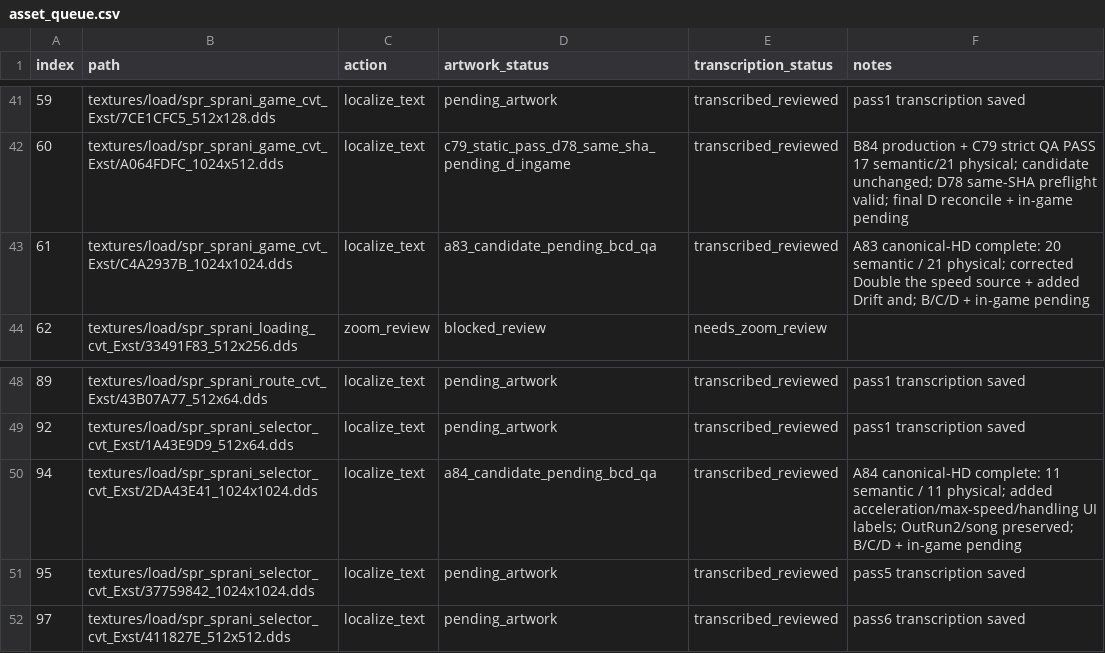
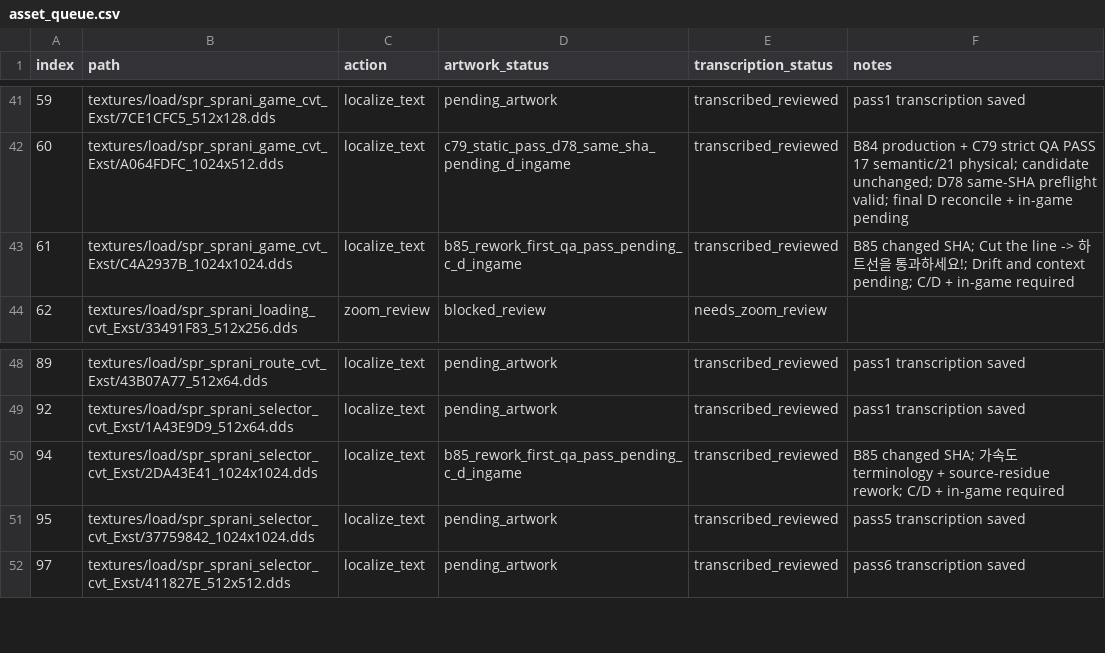
Before and after one commit to thp32tt/OutRun2006Tweaks, a CSV file: localization/graphics/asset_queue.csv, drawn as a sheet; only a part is shown, gaps mark what is left out.

Commit message:
localization: B85 rework C4 and 2DA QA

```diff
--- a/localization/graphics/asset_queue.csv
+++ b/localization/graphics/asset_queue.csv
@@ -42,3 +42,3 @@ index,path,action,artwork_status,transcription_status,notes
 60,textures/load/spr_sprani_game_cvt_Exst/A064FDFC_1024x512.dds,localize_text,c79_static_pass_d78_same_sha_pending_d_ingame,transcribed_reviewed,B84 production + C79 strict QA PASS 17 semantic/21 physical; candidate unchanged; D78 same-SHA preflight valid; final D reconcile + in-game pending
-61,textures/load/spr_sprani_game_cvt_Exst/C4A2937B_1024x1024.dds,localize_text,a83_candidate_pending_bcd_qa,transcribed_reviewed,A83 canonical-HD complete: 20 semantic / 21 physical; corrected Double the speed source + added Drift and; B/C/D + in-game pending
+61,textures/load/spr_sprani_game_cvt_Exst/C4A2937B_1024x1024.dds,localize_text,b85_rework_first_qa_pass_pending_c_d_ingame,transcribed_reviewed,B85 changed SHA; Cut the line -> 하트선을 통과하세요!; Drift and context pending; C/D + in-game required
 62,textures/load/spr_sprani_loading_cvt_Exst/33491F83_512x256.dds,zoom_review,blocked_review,needs_zoom_review,
@@ -49,3 +49,3 @@ index,path,action,artwork_status,transcription_status,notes
 92,textures/load/spr_sprani_selector_cvt_Exst/1A43E9D9_512x64.dds,localize_text,pending_artwork,transcribed_reviewed,pass1 transcription saved
-94,textures/load/spr_sprani_selector_cvt_Exst/2DA43E41_1024x1024.dds,localize_text,a84_candidate_pending_bcd_qa,transcribed_reviewed,A84 canonical-HD complete: 11 semantic / 11 physical; added acceleration/max-speed/handling UI labels; OutRun2/song preserved; B/C/D + in-game pending
+94,textures/load/spr_sprani_selector_cvt_Exst/2DA43E41_1024x1024.dds,localize_text,b85_rework_first_qa_pass_pending_c_d_ingame,transcribed_reviewed,B85 changed SHA; 가속도 terminology + source-residue rework; C/D + in-game required
 95,textures/load/spr_sprani_selector_cvt_Exst/37759842_1024x1024.dds,localize_text,pending_artwork,transcribed_reviewed,pass5 transcription saved
```
Also changed, not shown: 19 other files.
